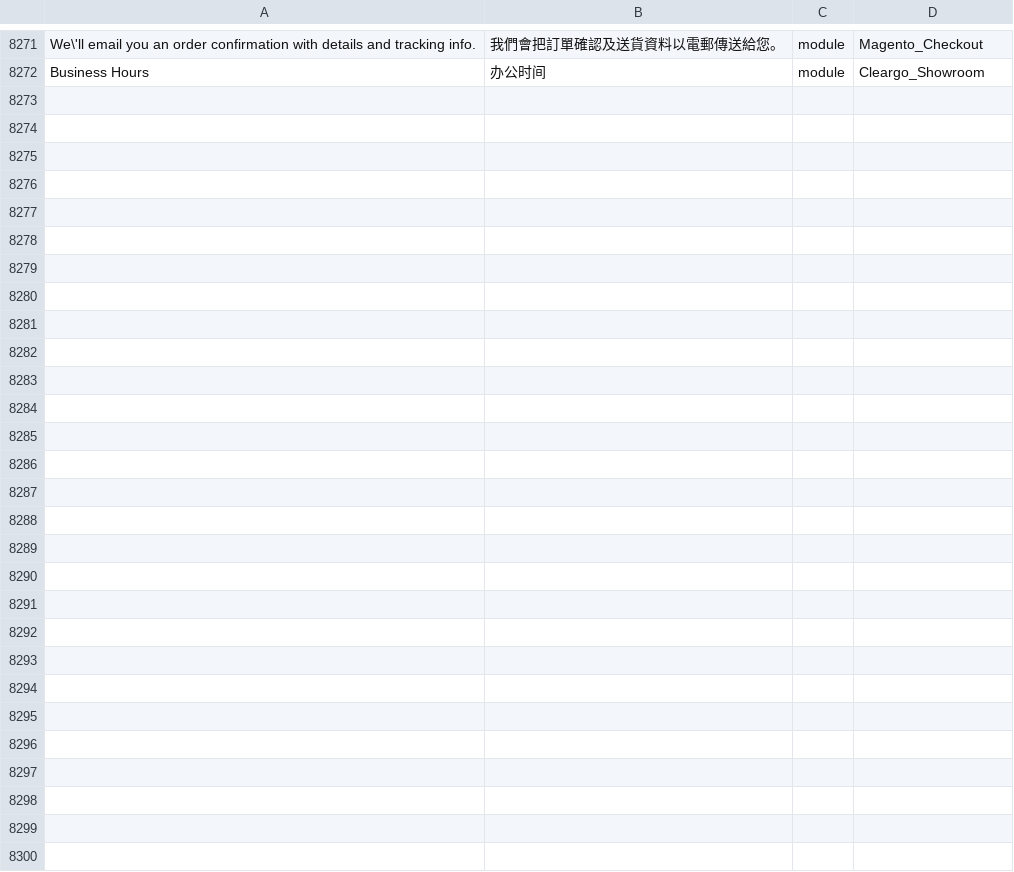
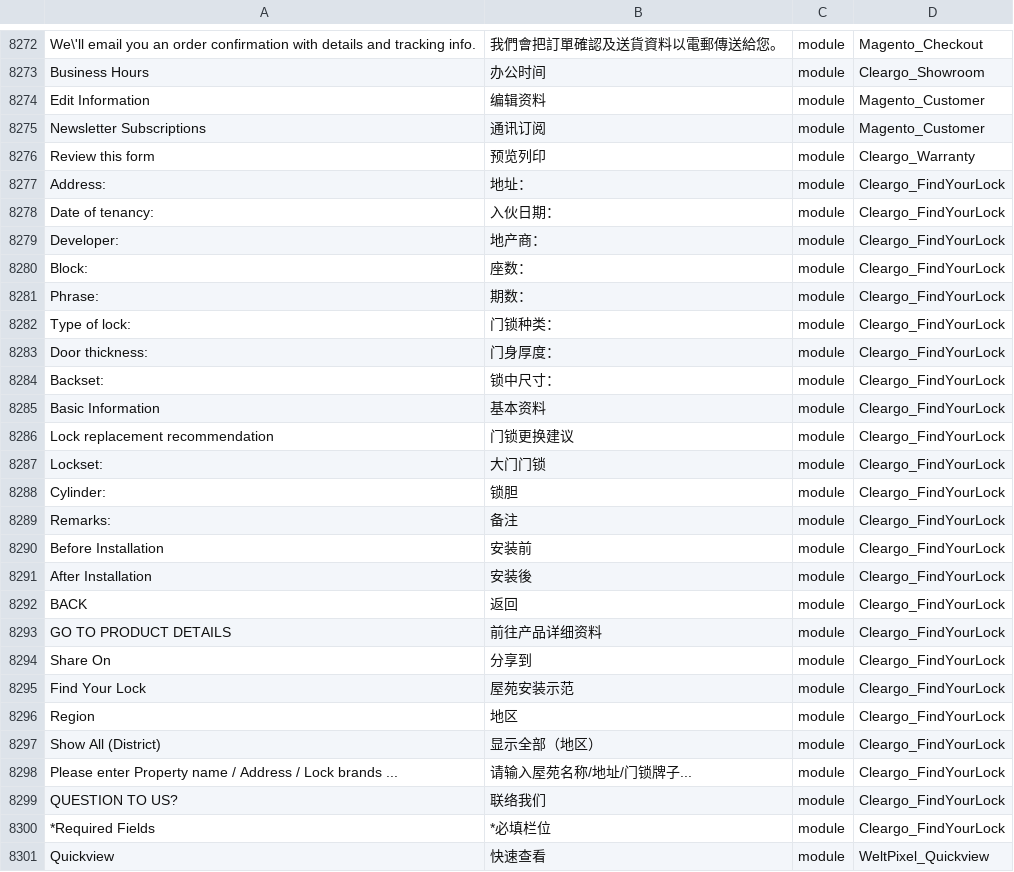
Before and after one commit to Cleargo/plc, a CSV file: app/i18n/magentotwotranslations/zh_Hans_CN/zh_Hans_CN.csv, drawn as a sheet; only a part is shown, gaps mark what is left out; the diff covers the shown part only; the diff names each change by its address in the sheet, - before the commit and + after, or states it on an @@ line.

Commit message:
update translation

```diff
--- a/app/i18n/magentotwotranslations/zh_Hans_CN/zh_Hans_CN.csv
+++ b/app/i18n/magentotwotranslations/zh_Hans_CN/zh_Hans_CN.csv
+row 8274: Edit Information | 编辑资料 | module | Magento_Customer
+row 8275: Newsletter Subscriptions | 通讯订阅 | module | Magento_Customer
+row 8276: Review this form | 预览列印 | module | Cleargo_Warranty
+row 8277: Address: | 地址： | module | Cleargo_FindYourLock
+row 8278: Date of tenancy: | 入伙日期： | module | Cleargo_FindYourLock
+row 8279: Developer: | 地产商： | module | Cleargo_FindYourLock
+row 8280: Block: | 座数： | module | Cleargo_FindYourLock
+row 8281: Phrase: | 期数： | module | Cleargo_FindYourLock
+row 8282: Type of lock: | 门锁种类： | module | Cleargo_FindYourLock
+row 8283: Door thickness: | 门身厚度： | module | Cleargo_FindYourLock
+row 8284: Backset: | 锁中尺寸： | module | Cleargo_FindYourLock
+row 8285: Basic Information | 基本资料 | module | Cleargo_FindYourLock
+row 8286: Lock replacement recommendation | 门锁更换建议 | module | Cleargo_FindYourLock
+row 8287: Lockset: | 大门门锁 | module | Cleargo_FindYourLock
+row 8288: Cylinder: | 锁胆 | module | Cleargo_FindYourLock
+row 8289: Remarks: | 备注 | module | Cleargo_FindYourLock
+row 8290: Before Installation | 安装前 | module | Cleargo_FindYourLock
+row 8291: After Installation | 安装後 | module | Cleargo_FindYourLock
+row 8292: BACK | 返回 | module | Cleargo_FindYourLock
+row 8293: GO TO PRODUCT DETAILS | 前往产品详细资料 | module | Cleargo_FindYourLock
+row 8294: Share On | 分享到 | module | Cleargo_FindYourLock
+row 8295: Find Your Lock | 屋苑安装示范 | module | Cleargo_FindYourLock
+row 8296: Region | 地区 | module | Cleargo_FindYourLock
+row 8297: Show All (District) | 显示全部（地区） | module | Cleargo_FindYourLock
+row 8298: Please enter Property name / Address / Lock brands ... | 请输入屋苑名称/地址/门锁牌子... | module | Cleargo_FindYourLock
+row 8299: QUESTION TO US? | 联络我们 | module | Cleargo_FindYourLock
+row 8300: *Required Fields | *必填栏位 | module | Cleargo_FindYourLock
+row 8301: Quickview | 快速查看 | module | WeltPixel_Quickview
```
Also changed, not shown: 1 added row elsewhere in this file, 1 other file.
